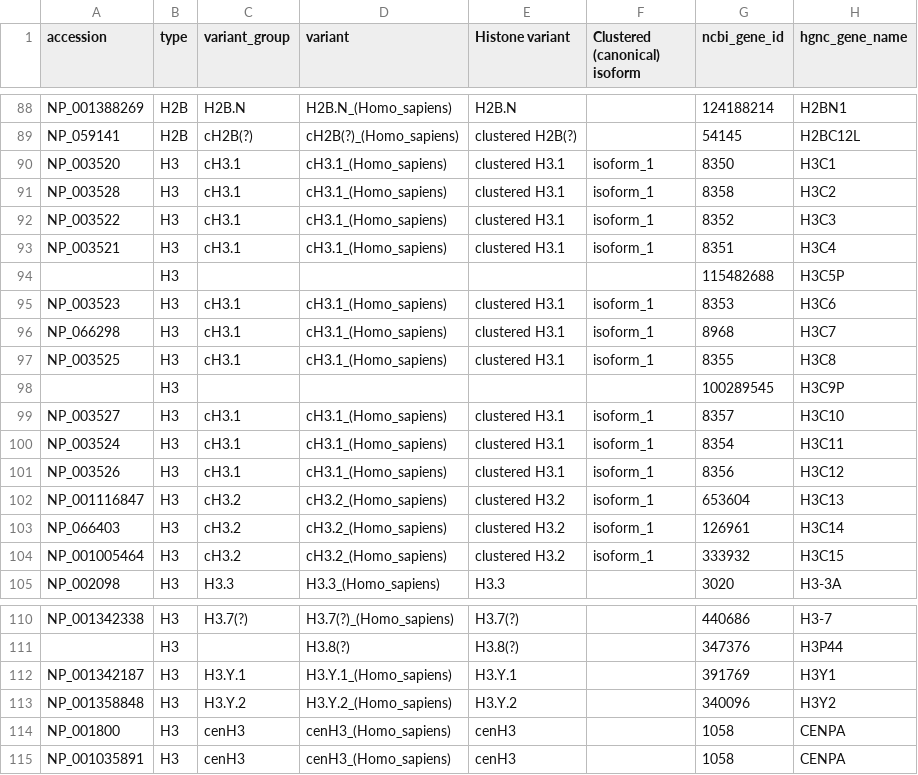
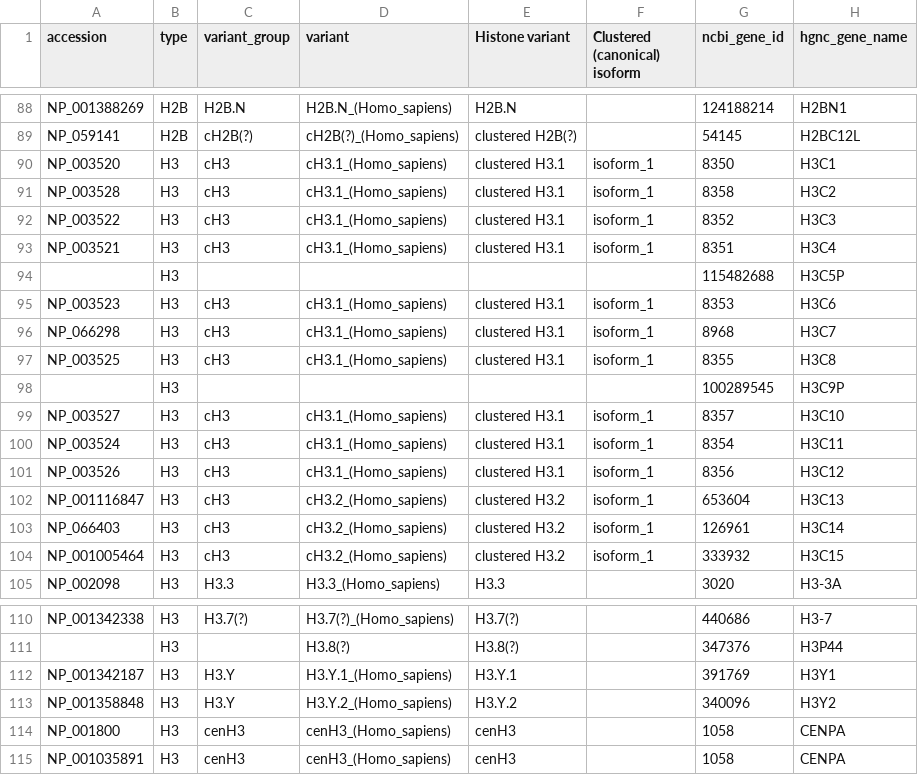
Before and after one commit to v-kulikov1/histonedb_Vladimir, a CSV file: CURATED_SET/human_histones.csv, drawn as a sheet; only a part is shown, gaps mark what is left out; the diff names each change by its address in the sheet, - before the commit and + after, or states it on an @@ line.

Commit message:
Edited human_histones.csv (type H3)

```diff
--- a/CURATED_SET/human_histones.csv
+++ b/CURATED_SET/human_histones.csv
-C90:C93 (variant_group): cH3.1
+C90:C93 (variant_group): cH3
-C95:C97 (variant_group): cH3.1
+C95:C97 (variant_group): cH3
-C99:C101 (variant_group): cH3.1
+C99:C101 (variant_group): cH3
-C102:C104 (variant_group): cH3.2
+C102:C104 (variant_group): cH3
-C112 (variant_group): H3.Y.1
+C112 (variant_group): H3.Y
-C113 (variant_group): H3.Y.2
+C113 (variant_group): H3.Y
```
Also changed, not shown: CURATED_SET/histones.csv, 2 other files.
